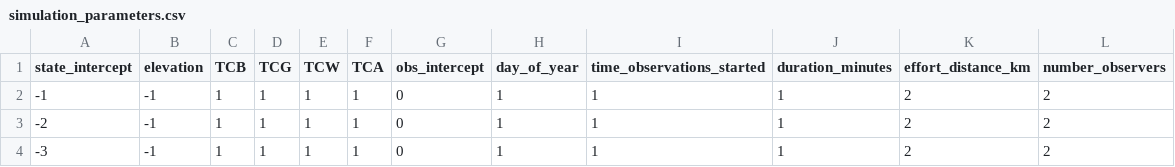
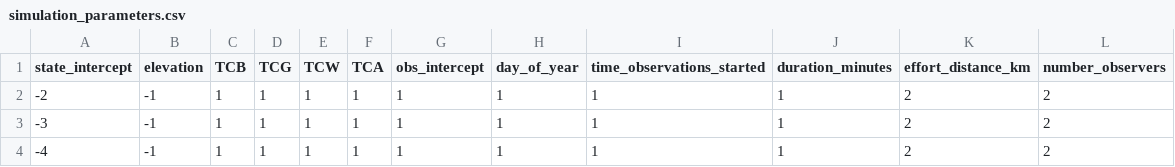
Before and after one commit to nahian-ahmed/Site-Clustering, a CSV file: config/simulation_parameters.csv, drawn as a sheet.

Commit message:
...

```diff
--- a/config/simulation_parameters.csv
+++ b/config/simulation_parameters.csv
@@ -1,4 +1,4 @@
 state_intercept,elevation,TCB,TCG,TCW,TCA,obs_intercept,day_of_year,time_observations_started,duration_minutes,effort_distance_km,number_observers
--1,-1,1,1,1,1,0,1,1,1,2,2
--2,-1,1,1,1,1,0,1,1,1,2,2
--3,-1,1,1,1,1,0,1,1,1,2,2
+-2,-1,1,1,1,1,1,1,1,1,2,2
+-3,-1,1,1,1,1,1,1,1,1,2,2
+-4,-1,1,1,1,1,1,1,1,1,2,2
```
